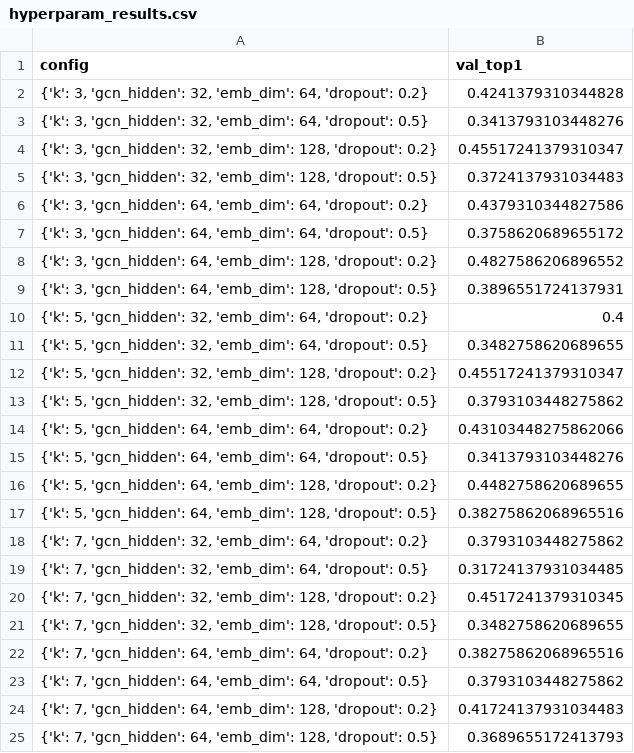
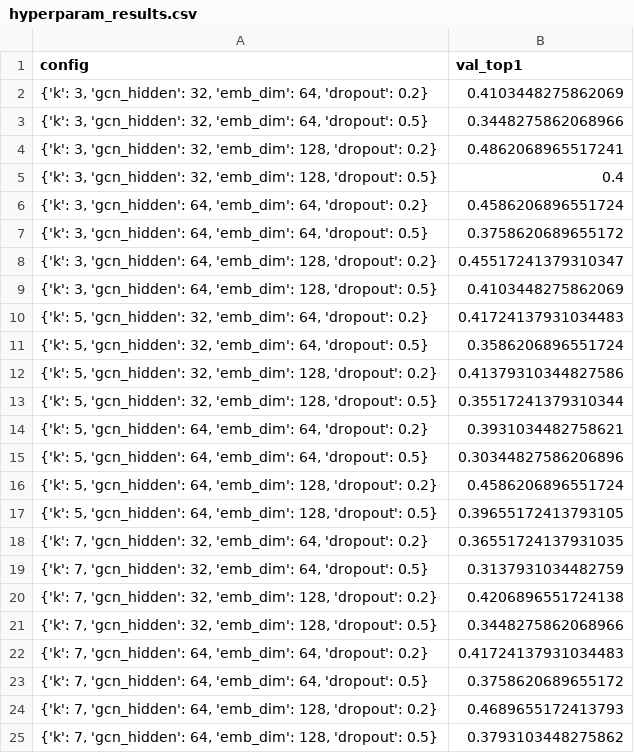
Before and after one commit to monoclonalAb/compsci760, a CSV file: hyperparam_results.csv, drawn as a sheet.

Commit message:
hyperparameters

```diff
--- a/hyperparam_results.csv
+++ b/hyperparam_results.csv
@@ -1,25 +1,25 @@
 config,val_top1
-"{'k': 3, 'gcn_hidden': 32, 'emb_dim': 64, 'dropout': 0.2}",0.4241379310344828
-"{'k': 3, 'gcn_hidden': 32, 'emb_dim': 64, 'dropout': 0.5}",0.3413793103448276
-"{'k': 3, 'gcn_hidden': 32, 'emb_dim': 128, 'dropout': 0.2}",0.45517241379310347
-"{'k': 3, 'gcn_hidden': 32, 'emb_dim': 128, 'dropout': 0.5}",0.3724137931034483
-"{'k': 3, 'gcn_hidden': 64, 'emb_dim': 64, 'dropout': 0.2}",0.4379310344827586
+"{'k': 3, 'gcn_hidden': 32, 'emb_dim': 64, 'dropout': 0.2}",0.4103448275862069
+"{'k': 3, 'gcn_hidden': 32, 'emb_dim': 64, 'dropout': 0.5}",0.3448275862068966
+"{'k': 3, 'gcn_hidden': 32, 'emb_dim': 128, 'dropout': 0.2}",0.4862068965517241
+"{'k': 3, 'gcn_hidden': 32, 'emb_dim': 128, 'dropout': 0.5}",0.4
+"{'k': 3, 'gcn_hidden': 64, 'emb_dim': 64, 'dropout': 0.2}",0.4586206896551724
 "{'k': 3, 'gcn_hidden': 64, 'emb_dim': 64, 'dropout': 0.5}",0.3758620689655172
-"{'k': 3, 'gcn_hidden': 64, 'emb_dim': 128, 'dropout': 0.2}",0.4827586206896552
-"{'k': 3, 'gcn_hidden': 64, 'emb_dim': 128, 'dropout': 0.5}",0.3896551724137931
-"{'k': 5, 'gcn_hidden': 32, 'emb_dim': 64, 'dropout': 0.2}",0.4
-"{'k': 5, 'gcn_hidden': 32, 'emb_dim': 64, 'dropout': 0.5}",0.3482758620689655
-"{'k': 5, 'gcn_hidden': 32, 'emb_dim': 128, 'dropout': 0.2}",0.45517241379310347
-"{'k': 5, 'gcn_hidden': 32, 'emb_dim': 128, 'dropout': 0.5}",0.3793103448275862
-"{'k': 5, 'gcn_hidden': 64, 'emb_dim': 64, 'dropout': 0.2}",0.43103448275862066
-"{'k': 5, 'gcn_hidden': 64, 'emb_dim': 64, 'dropout': 0.5}",0.3413793103448276
-"{'k': 5, 'gcn_hidden': 64, 'emb_dim': 128, 'dropout': 0.2}",0.4482758620689655
-"{'k': 5, 'gcn_hidden': 64, 'emb_dim': 128, 'dropout': 0.5}",0.38275862068965516
-"{'k': 7, 'gcn_hidden': 32, 'emb_dim': 64, 'dropout': 0.2}",0.3793103448275862
-"{'k': 7, 'gcn_hidden': 32, 'emb_dim': 64, 'dropout': 0.5}",0.31724137931034485
-"{'k': 7, 'gcn_hidden': 32, 'emb_dim': 128, 'dropout': 0.2}",0.4517241379310345
-"{'k': 7, 'gcn_hidden': 32, 'emb_dim': 128, 'dropout': 0.5}",0.3482758620689655
-"{'k': 7, 'gcn_hidden': 64, 'emb_dim': 64, 'dropout': 0.2}",0.38275862068965516
-"{'k': 7, 'gcn_hidden': 64, 'emb_dim': 64, 'dropout': 0.5}",0.3793103448275862
-"{'k': 7, 'gcn_hidden': 64, 'emb_dim': 128, 'dropout': 0.2}",0.41724137931034483
-"{'k': 7, 'gcn_hidden': 64, 'emb_dim': 128, 'dropout': 0.5}",0.3689655172413793
+"{'k': 3, 'gcn_hidden': 64, 'emb_dim': 128, 'dropout': 0.2}",0.45517241379310347
+"{'k': 3, 'gcn_hidden': 64, 'emb_dim': 128, 'dropout': 0.5}",0.4103448275862069
+"{'k': 5, 'gcn_hidden': 32, 'emb_dim': 64, 'dropout': 0.2}",0.41724137931034483
+"{'k': 5, 'gcn_hidden': 32, 'emb_dim': 64, 'dropout': 0.5}",0.3586206896551724
+"{'k': 5, 'gcn_hidden': 32, 'emb_dim': 128, 'dropout': 0.2}",0.41379310344827586
+"{'k': 5, 'gcn_hidden': 32, 'emb_dim': 128, 'dropout': 0.5}",0.35517241379310344
+"{'k': 5, 'gcn_hidden': 64, 'emb_dim': 64, 'dropout': 0.2}",0.3931034482758621
+"{'k': 5, 'gcn_hidden': 64, 'emb_dim': 64, 'dropout': 0.5}",0.30344827586206896
+"{'k': 5, 'gcn_hidden': 64, 'emb_dim': 128, 'dropout': 0.2}",0.4586206896551724
+"{'k': 5, 'gcn_hidden': 64, 'emb_dim': 128, 'dropout': 0.5}",0.39655172413793105
+"{'k': 7, 'gcn_hidden': 32, 'emb_dim': 64, 'dropout': 0.2}",0.36551724137931035
+"{'k': 7, 'gcn_hidden': 32, 'emb_dim': 64, 'dropout': 0.5}",0.3137931034482759
+"{'k': 7, 'gcn_hidden': 32, 'emb_dim': 128, 'dropout': 0.2}",0.4206896551724138
+"{'k': 7, 'gcn_hidden': 32, 'emb_dim': 128, 'dropout': 0.5}",0.3448275862068966
+"{'k': 7, 'gcn_hidden': 64, 'emb_dim': 64, 'dropout': 0.2}",0.41724137931034483
+"{'k': 7, 'gcn_hidden': 64, 'emb_dim': 64, 'dropout': 0.5}",0.3758620689655172
+"{'k': 7, 'gcn_hidden': 64, 'emb_dim': 128, 'dropout': 0.2}",0.4689655172413793
+"{'k': 7, 'gcn_hidden': 64, 'emb_dim': 128, 'dropout': 0.5}",0.3793103448275862
```
